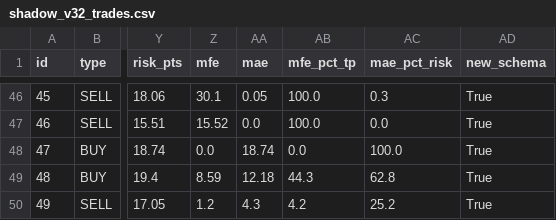
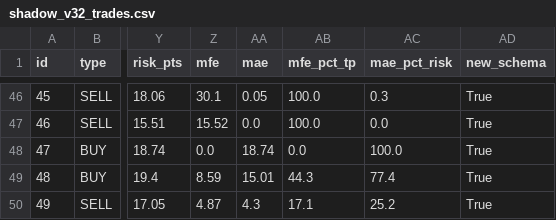
Before and after one commit to anouarbenmohamed-ui/gold-shadow, a CSV file: shadow_data/shadow_v32_trades.csv, drawn as a sheet; only a part is shown, gaps mark what is left out; the diff names each change by its address in the sheet, - before the commit and + after, or states it on an @@ line.

Commit message:
shadow update

```diff
--- a/shadow_data/shadow_v32_trades.csv
+++ b/shadow_data/shadow_v32_trades.csv
-AA49 (mae): 12.18
+AA49 (mae): 15.01
-AC49 (mae_pct_risk): 62.8
+AC49 (mae_pct_risk): 77.4
-Z50 (mfe): 1.2
+Z50 (mfe): 4.87
-AB50 (mfe_pct_tp): 4.2
+AB50 (mfe_pct_tp): 17.1
```
Also changed, not shown: 2 other files.
